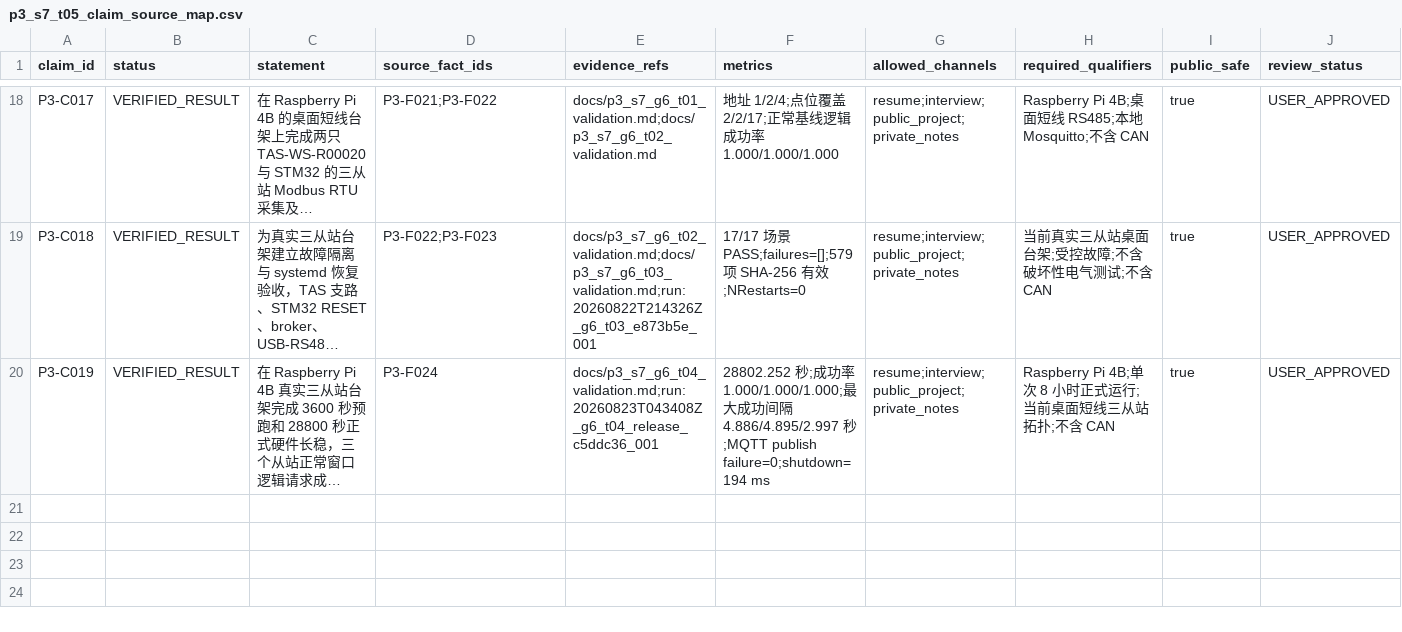
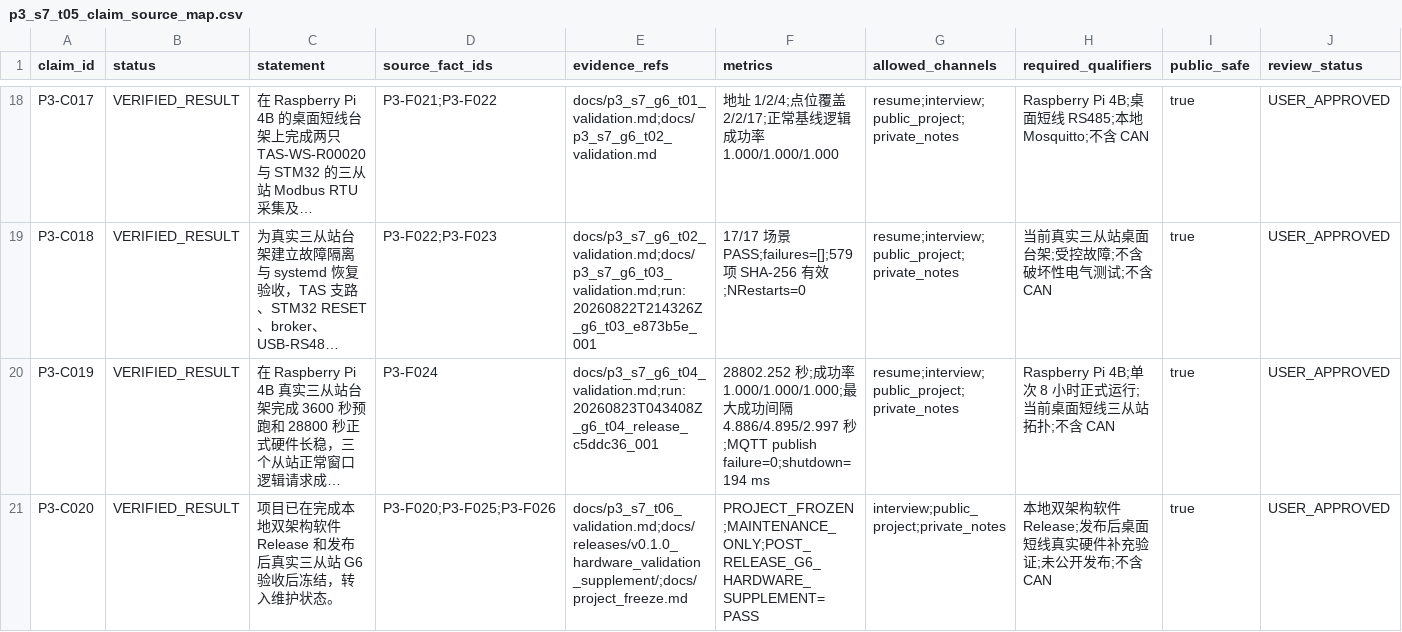
Before and after one commit to fengchechecheche/Industrial-IOT-Gateway, a CSV file: docs/p3_s7_t05_claim_source_map.csv, drawn as a sheet; only a part is shown, gaps mark what is left out; long unchanged cells end in …; the diff names each change by its address in the sheet, - before the commit and + after, or states it on an @@ line.

```diff
--- a/docs/p3_s7_t05_claim_source_map.csv
+++ b/docs/p3_s7_t05_claim_source_map.csv
+row 21: P3-C020 | VERIFIED_RESULT | 项目已在完成本地双架构软件 Release 和发布后真实三从站 G6 验收后冻结，转入维护状态。 | P3-F020;P3-F025;P3-F026 | docs/p3_s7_t06_validation.md;docs/releases/v0.1.0_hardware_validation_supplement/;docs/project_freeze.md | PROJECT_FROZEN;MAINTENANCE_ONLY;POST_RELEASE_G6_HARDWARE_SUPPLEMENT=PASS | interview;public_project;private_notes | 本地双架构软件 Release;发布后桌面短线真实硬件补充验证;未公开发布;不含 CAN | true | USER_APPROVED
```
Also changed, not shown: 13 other files.
